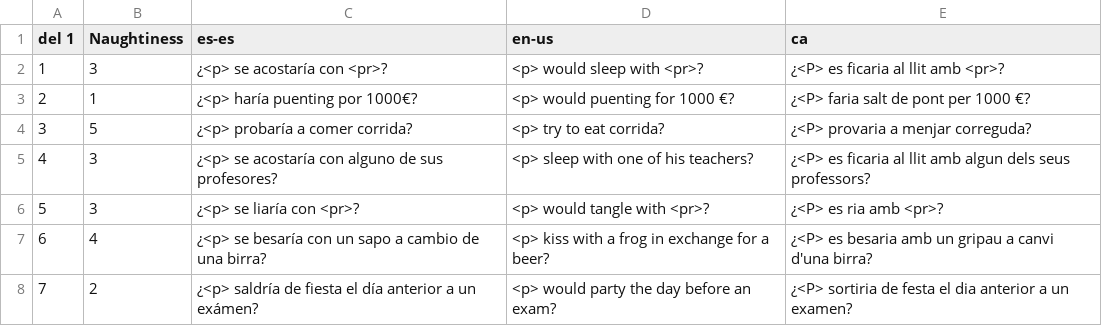
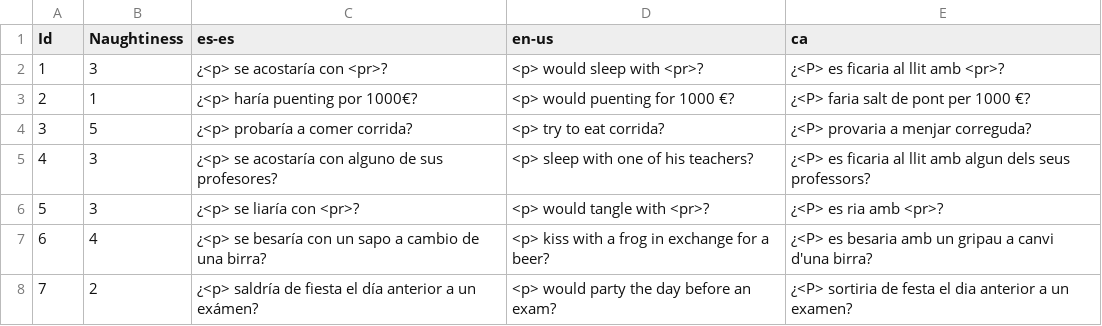
Before and after one commit to guplem/DrinkAndPlay, a CSV file: DrinkAndPlay/Assets/_General/Resources/WeKnowEachOther.csv, drawn as a sheet; only a part is shown.

```diff
--- a/DrinkAndPlay/Assets/_General/Resources/WeKnowEachOther.csv
+++ b/DrinkAndPlay/Assets/_General/Resources/WeKnowEachOther.csv
@@ -1,3 +1,2 @@
-"del 1
-",Naughtiness,es-es,en-us,ca
+Id,Naughtiness,es-es,en-us,ca
 1,3,¿<p> se acostaría con <pr>?,<p> would sleep with <pr>?,¿<P> es ficaria al llit amb <pr>?
```
Also changed, not shown: DrinkAndPlay/Assets/_General/Resources/MainMenu.csv, 2 other files.
